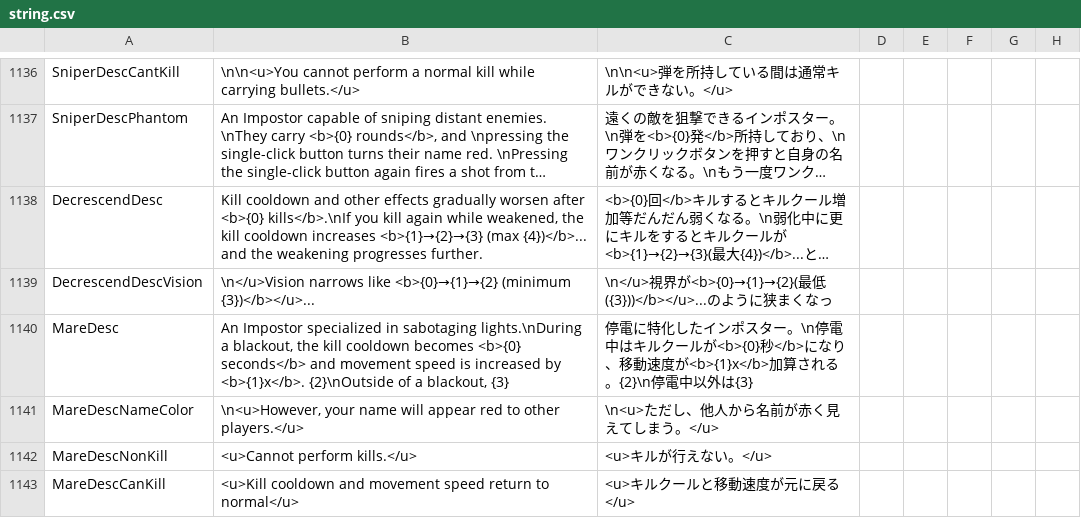
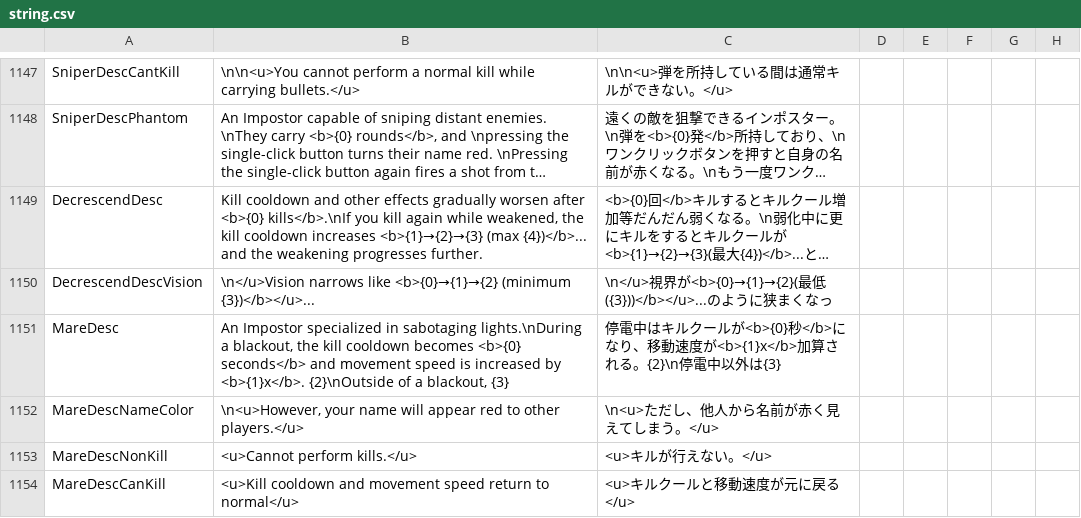
Before and after one commit to akebono-1382/Pko-Transtate, a CSV file: string.csv, drawn as a sheet; only a part is shown, gaps mark what is left out; long unchanged cells end in …; the diff covers the shown part only.

```diff
--- a/string.csv
+++ b/string.csv
@@ -1139,3 +1150,3 @@
 "DecrescendDescVision","\n</u>Vision narrows like <b>{0}→{1}→{2} (minimum {3})</b></u>...","\n</u>視界が<b>{0}→{1}→{2}(最低({3}))</b></u>...のように狭まくなっ"
-"MareDesc","An Impostor specialized in sabotaging lights.\nDuring a blackout, the kill cooldown becomes <b>{0} seconds</b> and movement speed is increased by <b>{1}x</b>. {2}\nOutside of a blackout, {3}","停電に特化したインポスター。\n停電中はキルクールが<b>{0}秒</b>になり、移動速度が<b>{1}x</b>加算される。{2}\n停電中以外は{3}"
+"MareDesc","An Impostor specialized in sabotaging lights.\nDuring a blackout, the kill cooldown becomes <b>{0} seconds</b> and movement speed is increased by <b>{1}x</b>. {2}\nOutside of a blackout, {3}","停電中はキルクールが<b>{0}秒</b>になり、移動速度が<b>{1}x</b>加算される。{2}\n停電中以外は{3}"
 "MareDescNameColor","\n<u>However, your name will appear red to other players.</u>","\n<u>ただし、他人から名前が赤く見えてしまう。</u>"
```
Also changed, not shown: 33 added rows, 3 removed rows and 12 edited cells elsewhere in this file.
